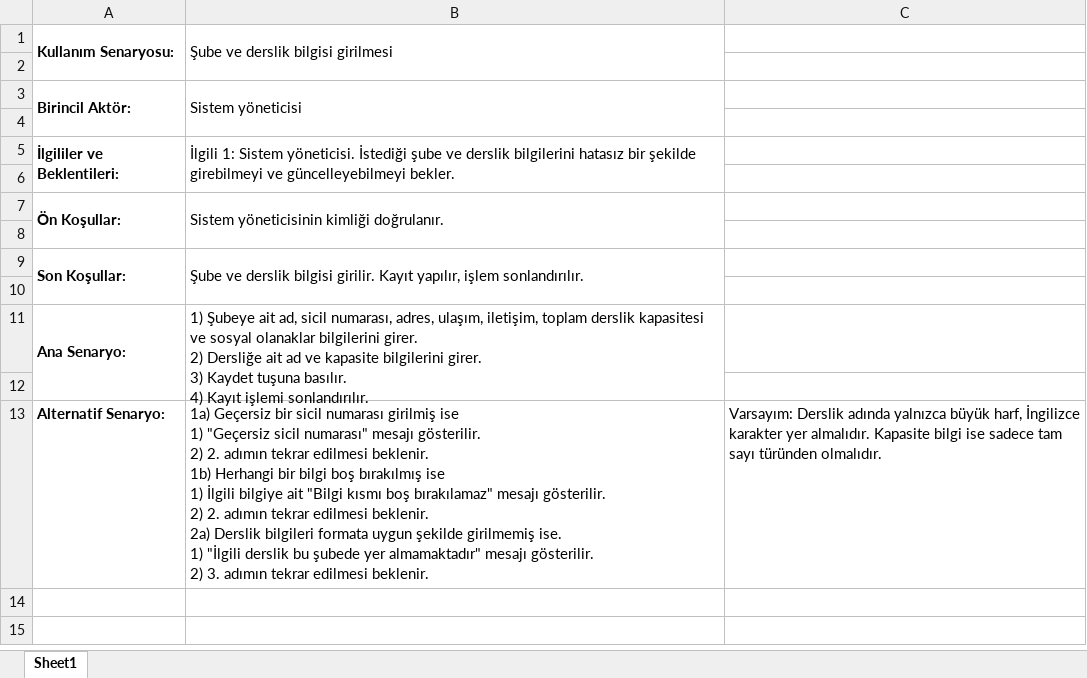
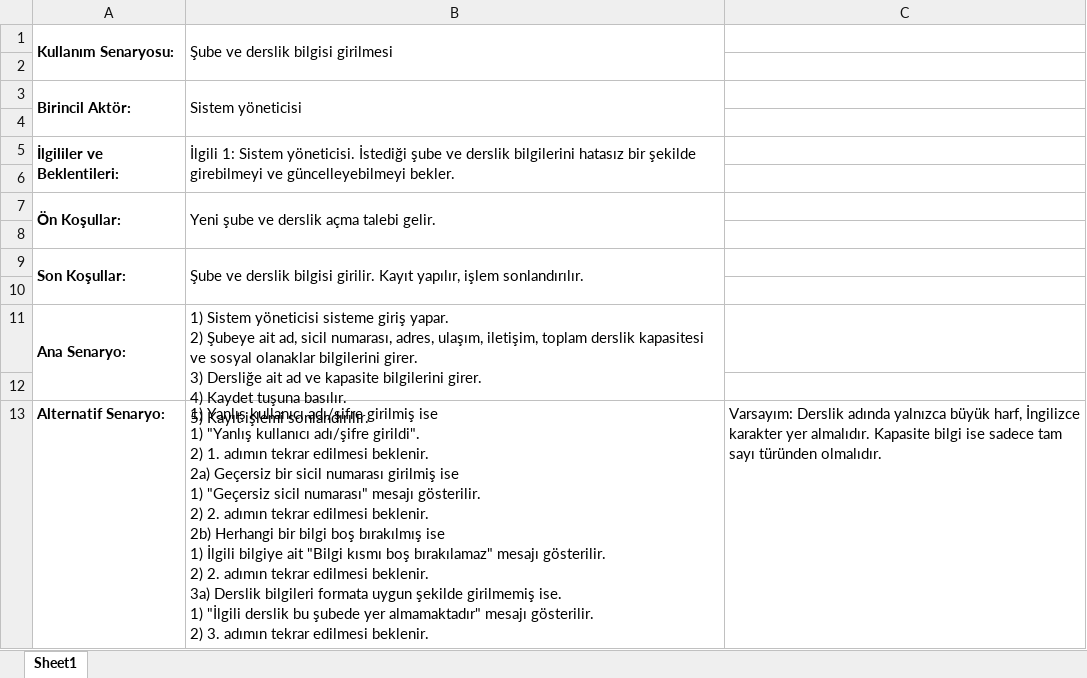
Before and after one commit to ondergormez/BLM3722_Software_Engineering, an Excel workbook: 03-Project/00-UseCaseScenario/Modul_2_Use_Case_Story.xlsx, sheet Sheet1, drawn as a sheet; values as stored, in another font and other column widths than the file's, no borders; ↵ is a line break in a cell; the diff names each change by its address in the sheet, - before the commit and + after, or states it on an @@ line.

```diff
--- a/03-Project/00-UseCaseScenario/Modul_2_Use_Case_Story.xlsx (sheet Sheet1)
+++ b/03-Project/00-UseCaseScenario/Modul_2_Use_Case_Story.xlsx (sheet Sheet1)
-B7: Sistem yöneticisinin kimliği doğrulanır.
+B7: Yeni şube ve derslik açma talebi gelir.
-B11: 1) Şubeye ait ad, sicil numarası, adres, ulaşım, iletişim, toplam derslik kapasitesi ve sosyal olanaklar bilgilerini girer. ↵ 2) Dersliğe ait ad ve kapasite bilgilerini girer. ↵ 3) Kaydet tuşuna basılır. ↵ 4) Kayıt işlemi…
+B11: 1) Sistem yöneticisi sisteme giriş yapar. ↵ 2) Şubeye ait ad, sicil numarası, adres, ulaşım, iletişim, toplam derslik kapasitesi ve sosyal olanaklar bilgilerini girer. ↵ 3) Dersliğe ait ad ve kapasite bilgilerini girer. ↵ 4) Kaydet tuşuna basılır. ↵ 5) Kayıt işlemi…
-B13: 1a) Geçersiz bir sicil numarası girilmiş ise ↵ 1) "Geçersiz sicil numarası" mesajı gösterilir. ↵ 2) 2. adımın tekrar edilmesi beklenir. ↵ 1b) Herhangi bir bilgi boş bırakılmış ise ↵ 1) İlgili bilgiye ait "Bilgi kısmı boş bırakılamaz" mesajı gösterilir. ↵ 2) 2. adımın tekrar edilmesi beklenir. ↵ 2a) Derslik bilgileri…
+B13: 1) Yanlış kullanıcı adı/şifre girilmiş ise ↵ 1) "Yanlış kullanıcı adı/şifre girildi". ↵ 2) 1. adımın tekrar edilmesi beklenir. ↵ 2a) Geçersiz bir sicil numarası girilmiş ise ↵ 1) "Geçersiz sicil numarası" mesajı gösterilir. ↵ 2) 2. adımın tekrar edilmesi beklenir. ↵ 2b) Herhangi bir bilgi boş bırakılmış ise ↵ 1) İlgili bilgiye ait "Bilgi kısmı boş bırakılamaz" mesajı gösterilir. ↵ 2) 2. adımın tekrar edilmesi beklenir. ↵ 3a) Derslik bilgileri…
```
Also changed, not shown: 03-Project/00-UseCaseScenario/Modul_3_Use_Case_Story.xlsx, 1 other file.
